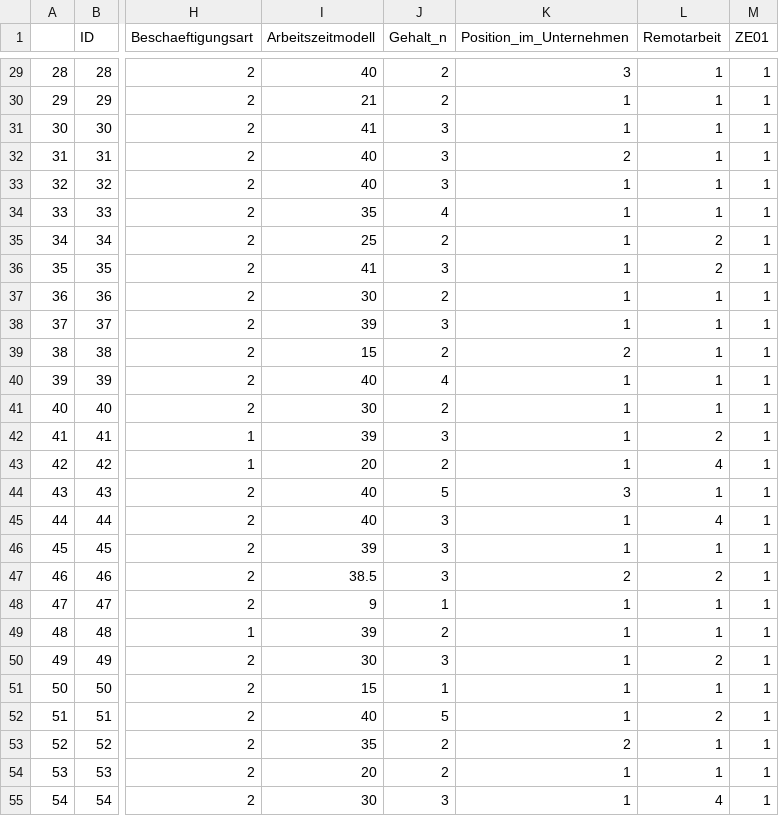
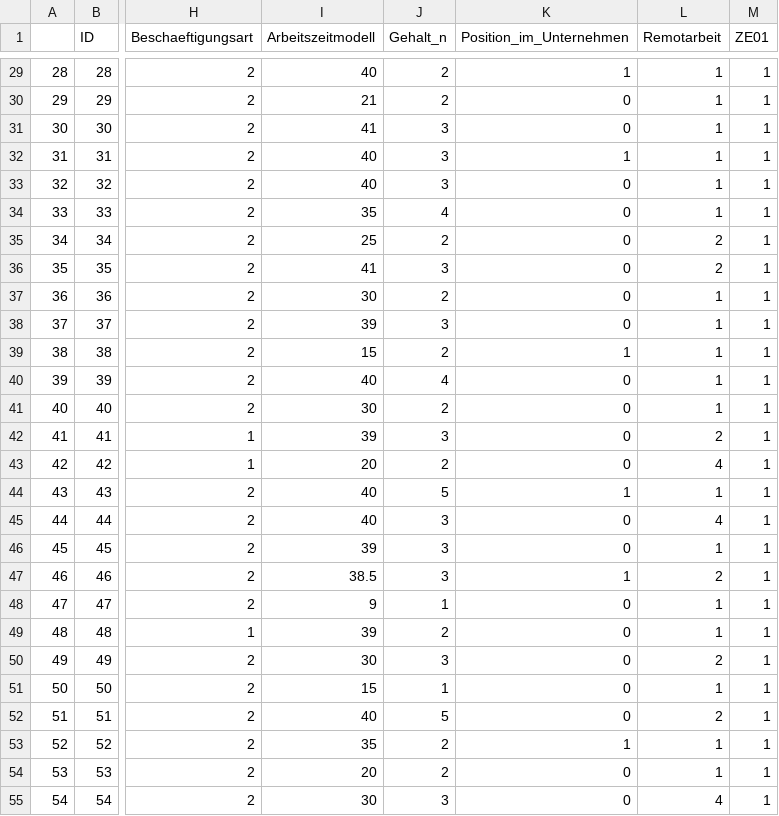
Before and after one commit to sabrinamichl/angewandtes-Projekt, a CSV file: d_work_s.csv, drawn as a sheet; only a part is shown, gaps mark what is left out; the diff covers the shown part only; the diff names each change by its address in the sheet, - before the commit and + after, or states it on an @@ line.

```diff
--- a/d_work_s.csv
+++ b/d_work_s.csv
-K29 (Position_im_Unternehmen): 3
+K29 (Position_im_Unternehmen): 1
-K30:K31 (Position_im_Unternehmen): 1
+K30:K31 (Position_im_Unternehmen): 0
-K32 (Position_im_Unternehmen): 2
+K32 (Position_im_Unternehmen): 1
-K33:K38 (Position_im_Unternehmen): 1
+K33:K38 (Position_im_Unternehmen): 0
-K39 (Position_im_Unternehmen): 2
+K39 (Position_im_Unternehmen): 1
-K40:K43 (Position_im_Unternehmen): 1
+K40:K43 (Position_im_Unternehmen): 0
-K44 (Position_im_Unternehmen): 3
+K44 (Position_im_Unternehmen): 1
-K45:K46 (Position_im_Unternehmen): 1
+K45:K46 (Position_im_Unternehmen): 0
-K47 (Position_im_Unternehmen): 2
+K47 (Position_im_Unternehmen): 1
-K48:K52 (Position_im_Unternehmen): 1
+K48:K52 (Position_im_Unternehmen): 0
-K53 (Position_im_Unternehmen): 2
+K53 (Position_im_Unternehmen): 1
-K54:K55 (Position_im_Unternehmen): 1
+K54:K55 (Position_im_Unternehmen): 0
```
Also changed, not shown: 149 edited cells elsewhere in this file, raw4.csv, 6 other files.
